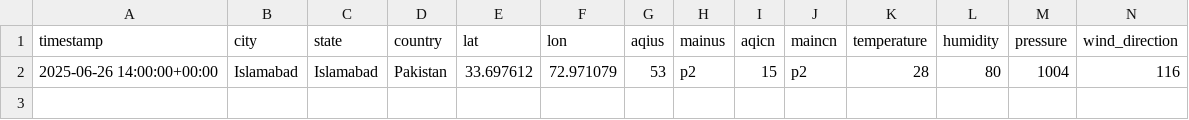
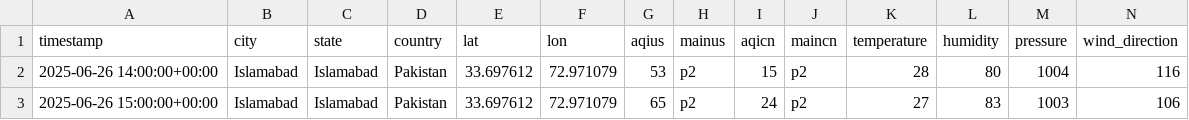
Before and after one commit to Zain-Zameer/AQI-Predictor-10Pearls, a CSV file: Data/features.csv, drawn as a sheet; only a part is shown; rows hold the shown columns only; the diff names each change by its address in the sheet, - before the commit and + after, or states it on an @@ line.

```diff
--- a/Data/features.csv
+++ b/Data/features.csv
+row 3: 2025-06-26 15:00:00+00:00 | Islamabad | Islamabad | Pakistan | 33.697612 | 72.971079 | 65 | p2 | 24 | p2 | 27 | 83 | 1003 | 106
```
Also changed, not shown: Data/weather_init.csv.
